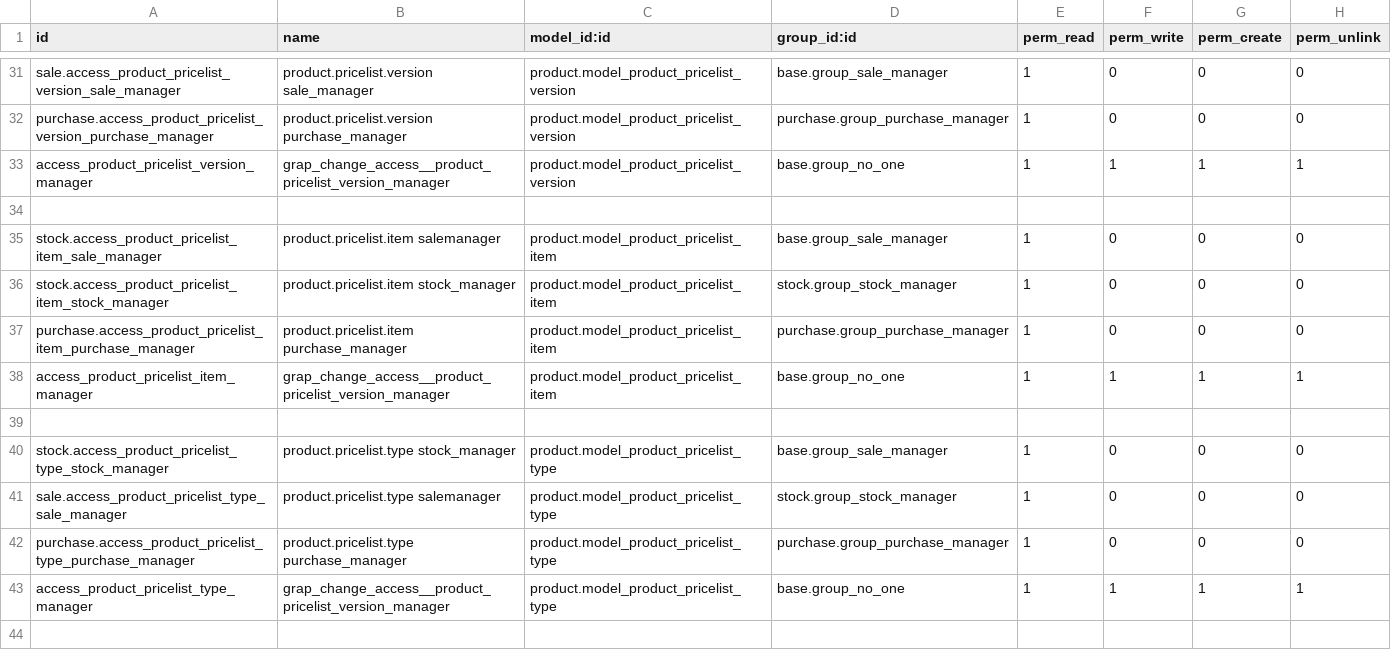
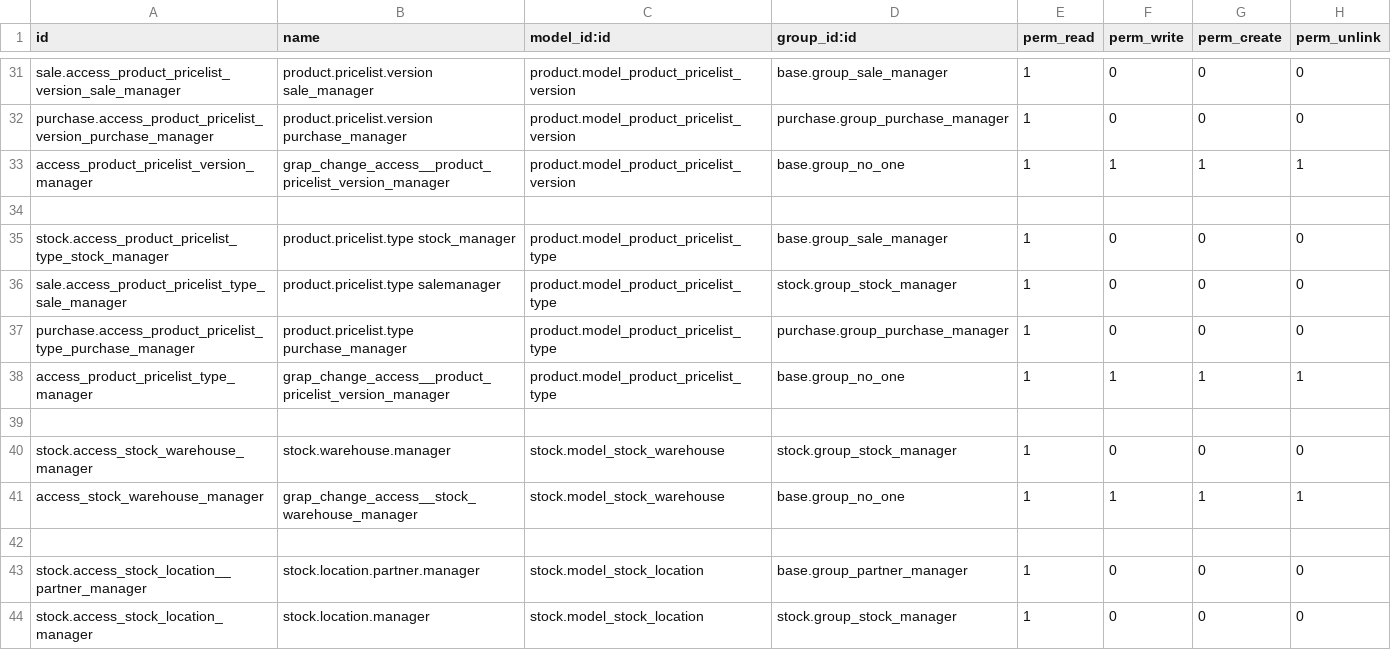
Before and after one commit to grap/odoo-addons-grap, a CSV file: grap_change_access/security/ir.model.access.csv, drawn as a sheet; only a part is shown, gaps mark what is left out; the shorter side is filled out with more unchanged rows; the diff names each change by its address in the sheet, - before the commit and + after, or states it on an @@ line.

Commit message:
[REF] users has no the possibility to edit pricelist_item ;

```diff
--- a/grap_change_access/security/ir.model.access.csv
+++ b/grap_change_access/security/ir.model.access.csv
-row 35: stock.access_product_pricelist_item_sale_manager | product.pricelist.item salemanager | product.model_product_pricelist_item | base.group_sale_manager | 1 | 0 | 0 | 0
-row 36: stock.access_product_pricelist_item_stock_manager | product.pricelist.item stock_manager | product.model_product_pricelist_item | stock.group_stock_manager | 1 | 0 | 0 | 0
-row 37: purchase.access_product_pricelist_item_purchase_manager | product.pricelist.item purchase_manager | product.model_product_pricelist_item | purchase.group_purchase_manager | 1 | 0 | 0 | 0
-row 38: access_product_pricelist_item_manager | grap_change_access__product_pricelist_version_manager | product.model_product_pricelist_item | base.group_no_one | 1 | 1 | 1 | 1
-row 39: (empty)
```
